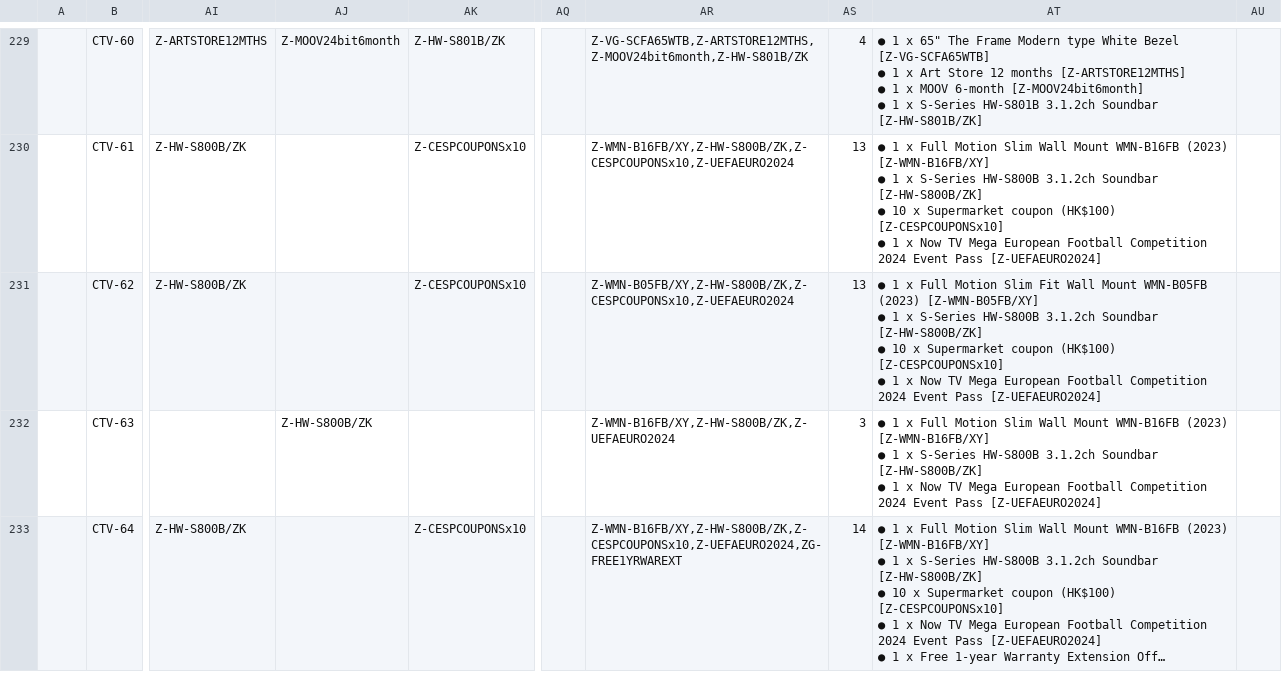
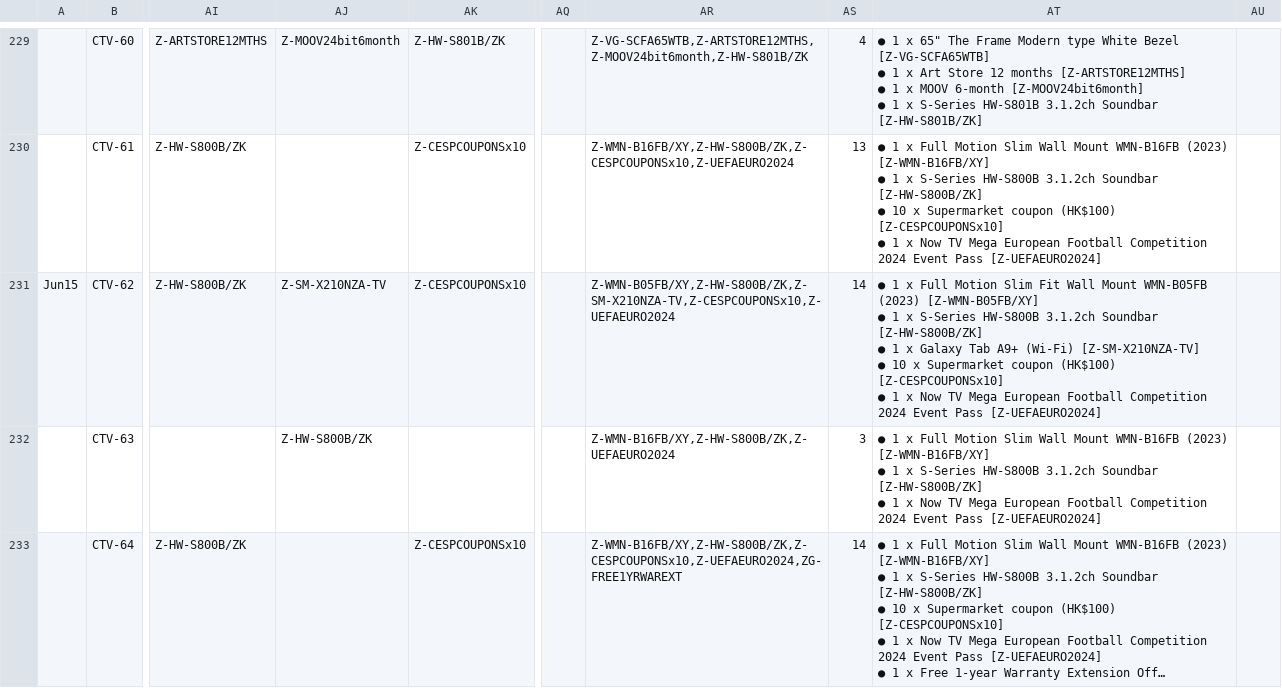
Before and after one commit to raymondwoocheil/CheilSEHKQA, a CSV file: datasources/TestCaseCE.csv, drawn as a sheet; only a part is shown, gaps mark what is left out; long unchanged cells end in …; ↵ is a line break in a cell; the diff covers the shown part only; the diff names each change by its address in the sheet, - before the commit and + after, or states it on an @@ line.

```diff
--- a/datasources/TestCaseCE.csv
+++ b/datasources/TestCaseCE.csv
-A231: (empty)
+A231: Jun15
-AJ231: (empty)
+AJ231: Z-SM-X210NZA-TV
-AR231: Z-WMN-B05FB/XY,Z-HW-S800B/ZK,Z-CESPCOUPONSx10,Z-UEFAEURO2024
+AR231: Z-WMN-B05FB/XY,Z-HW-S800B/ZK,Z-SM-X210NZA-TV,Z-CESPCOUPONSx10,Z-UEFAEURO2024
-AS231: 13
+AS231: 14
-AT231: …[Z-HW-S800B/ZK] ↵ ● 10 x…
+AT231: …[Z-HW-S800B/ZK] ↵ ● 1 x Galaxy Tab A9+ (Wi-Fi) [Z-SM-X210NZA-TV] ↵ ● 10 x…
```
Also changed, not shown: 39 edited cells elsewhere in this file, 2 other files.
